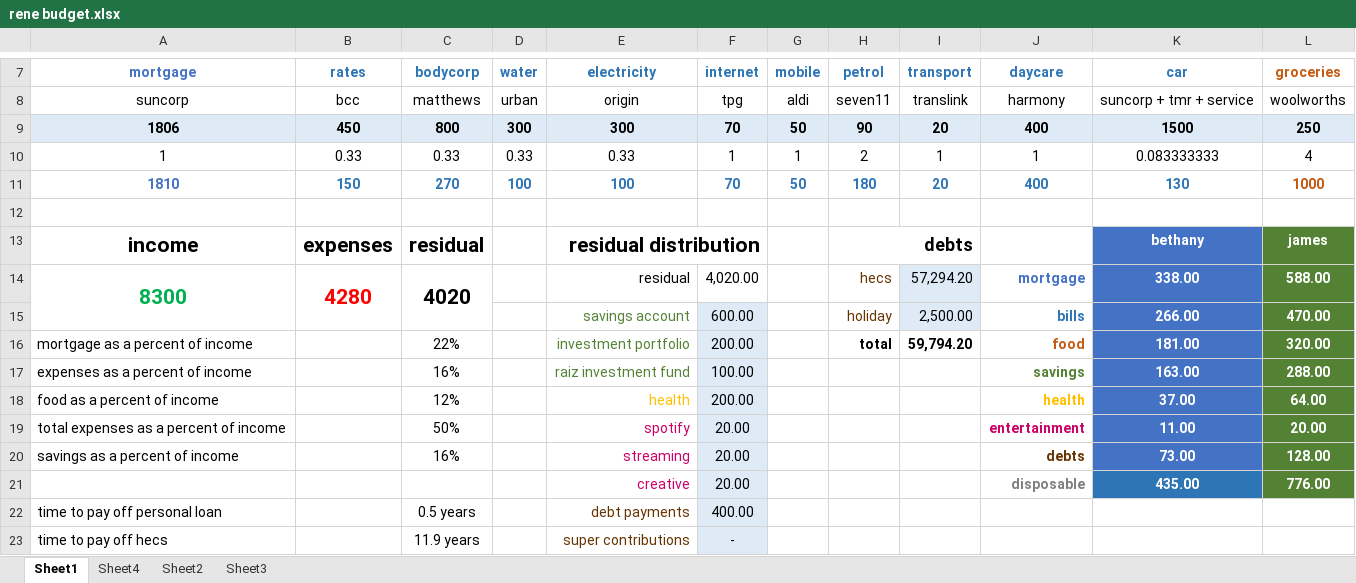
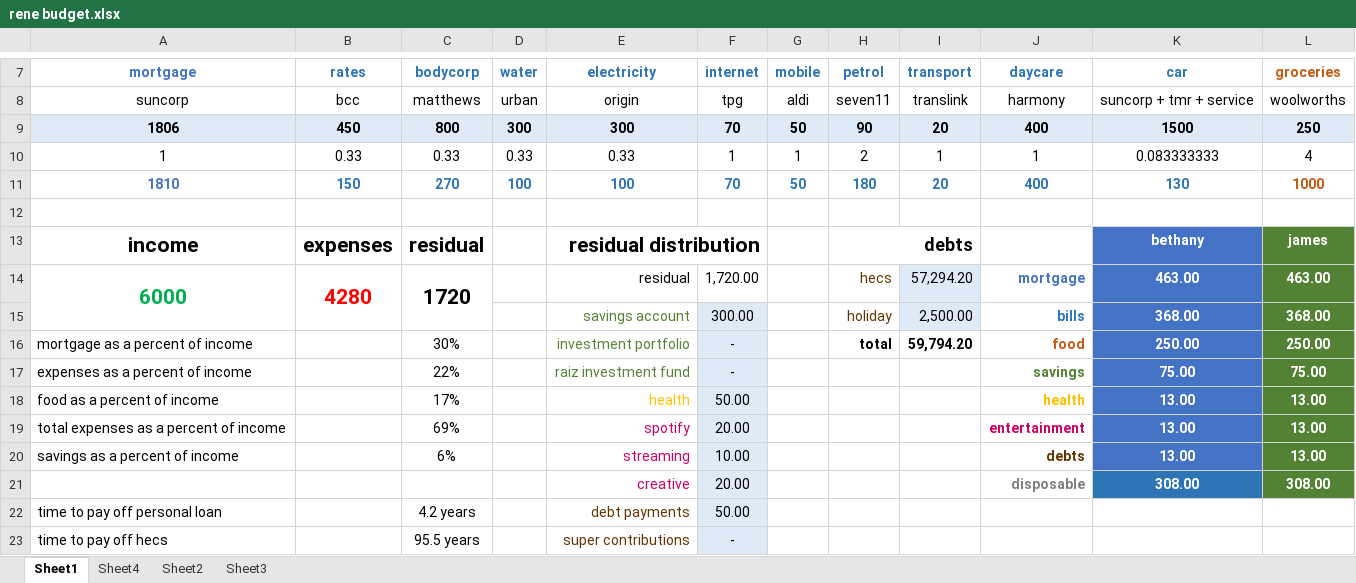
Before and after one commit to JBRene/Budget-Info, an Excel workbook: rene budget.xlsx, sheet Sheet1, drawn as a sheet; only a part is shown, gaps mark what is left out; values as stored, in another font and other column widths than the file's, no borders; charts and pictures and conditional formats not drawn; the diff covers the shown part only; the diff names each change by its address in the sheet, - before the commit and + after, or states it on an @@ line.

```diff
--- a/rene budget.xlsx (sheet Sheet1)
+++ b/rene budget.xlsx (sheet Sheet1)
-A14 (mortgage): 8300
+A14 (mortgage): 6000
-C14 (bodycorp): 4020
+C14 (bodycorp): 1720
-F14 (internet): 4,020.00
+F14 (internet): 1,720.00
-K14 (car): 338.00
+K14 (car): 463.00
-L14 (groceries): 588.00
+L14 (groceries): 463.00
-F15 (internet): 600.00
+F15 (internet): 300.00
-K15 (car): 266.00
+K15 (car): 368.00
-L15 (groceries): 470.00
+L15 (groceries): 368.00
-C16 (bodycorp): 22%
+C16 (bodycorp): 30%
-F16 (internet): 200.00
+F16 (internet): -
-K16 (car): 181.00
+K16 (car): 250.00
-L16 (groceries): 320.00
+L16 (groceries): 250.00
-C17 (bodycorp): 16%
+C17 (bodycorp): 22%
-F17 (internet): 100.00
+F17 (internet): -
-K17 (car): 163.00
+K17 (car): 75.00
-L17 (groceries): 288.00
+L17 (groceries): 75.00
-C18 (bodycorp): 12%
+C18 (bodycorp): 17%
-F18 (internet): 200.00
+F18 (internet): 50.00
-K18 (car): 37.00
+K18 (car): 13.00
-L18 (groceries): 64.00
+L18 (groceries): 13.00
-C19 (bodycorp): 50%
+C19 (bodycorp): 69%
-K19 (car): 11.00
+K19 (car): 13.00
-L19 (groceries): 20.00
+L19 (groceries): 13.00
-C20 (bodycorp): 16%
+C20 (bodycorp): 6%
-F20 (internet): 20.00
+F20 (internet): 10.00
-K20 (car): 73.00
+K20 (car): 13.00
-L20 (groceries): 128.00
+L20 (groceries): 13.00
-K21 (car): 435.00
+K21 (car): 308.00
-L21 (groceries): 776.00
+L21 (groceries): 308.00
-C22 (bodycorp): 0.5 years
+C22 (bodycorp): 4.2 years
-F22 (internet): 400.00
+F22 (internet): 50.00
-C23 (bodycorp): 11.9 years
+C23 (bodycorp): 95.5 years
```
Also changed, not shown: 4 edited cells elsewhere in this sheet, 1 other file.
